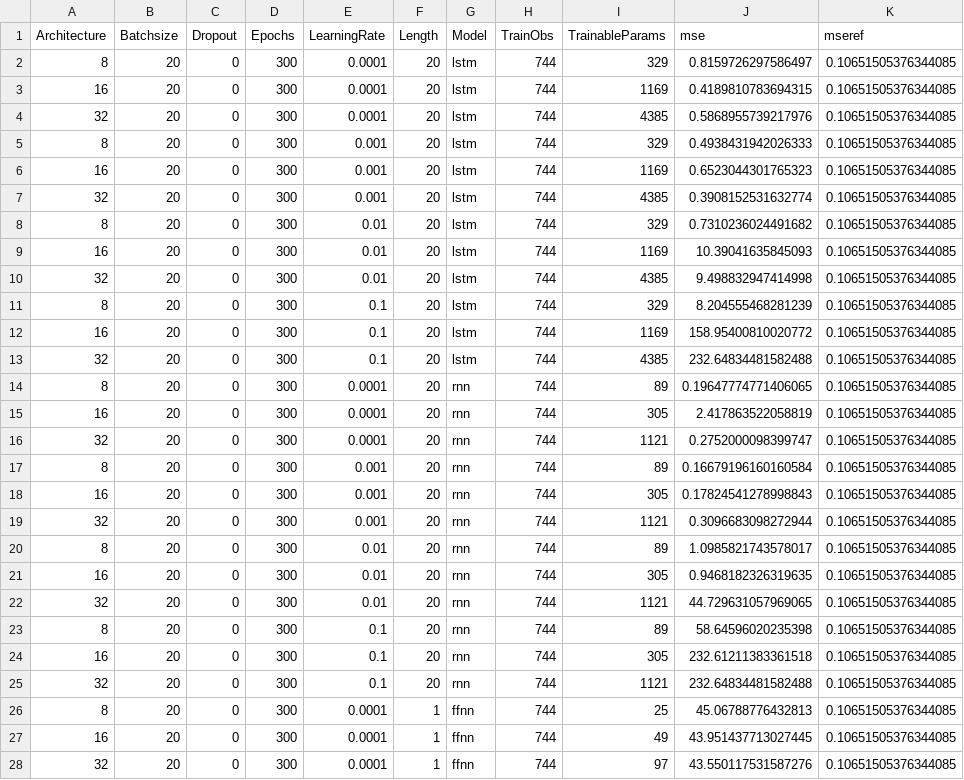
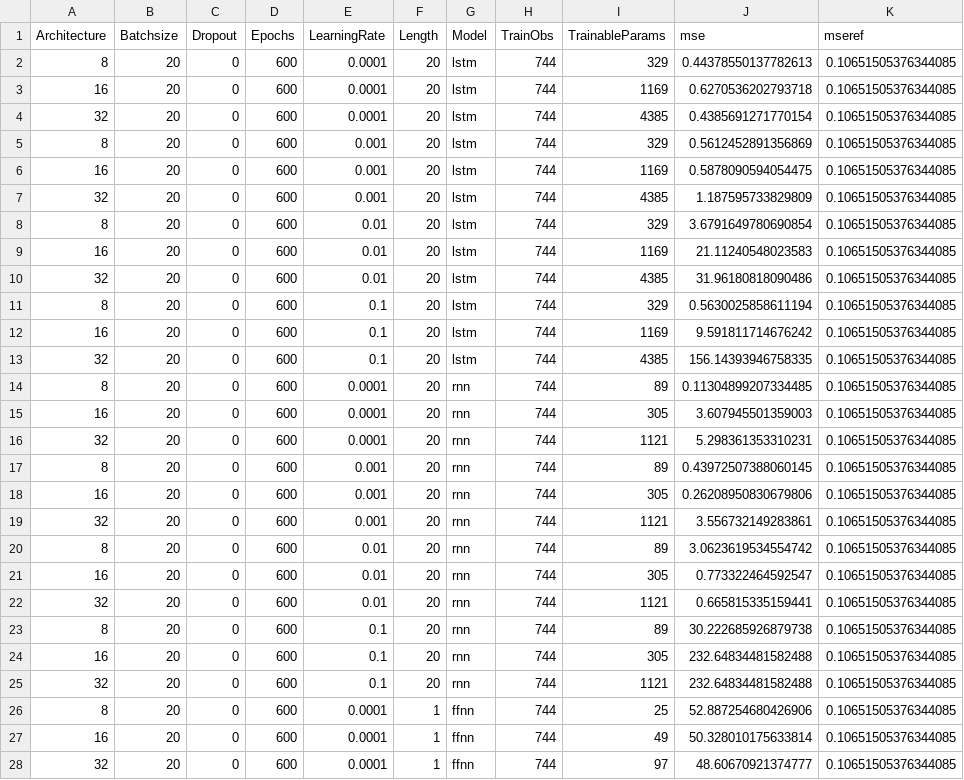
Before and after one commit to ckoopmann/GasPricePrediction, a CSV file: Data/Output/LevelPrediction/level_par_tuning/evaluation.csv, drawn as a sheet; only a part is shown; the diff covers the shown part only.

Commit message:
New AWS results - Level Par Tuning

```diff
--- a/Data/Output/LevelPrediction/level_par_tuning/evaluation.csv
+++ b/Data/Output/LevelPrediction/level_par_tuning/evaluation.csv
@@ -1,28 +1,28 @@
 Architecture,Batchsize,Dropout,Epochs,LearningRate,Length,Model,TrainObs,TrainableParams,mse,mseref
-8,20,0,300,0.0001,20,lstm,744,329,0.8159726297586497,0.10651505376344085
-16,20,0,300,0.0001,20,lstm,744,1169,0.4189810783694315,0.10651505376344085
-32,20,0,300,0.0001,20,lstm,744,4385,0.5868955739217976,0.10651505376344085
-8,20,0,300,0.001,20,lstm,744,329,0.4938431942026333,0.10651505376344085
-16,20,0,300,0.001,20,lstm,744,1169,0.6523044301765323,0.10651505376344085
-32,20,0,300,0.001,20,lstm,744,4385,0.3908152531632774,0.10651505376344085
-8,20,0,300,0.01,20,lstm,744,329,0.7310236024491682,0.10651505376344085
-16,20,0,300,0.01,20,lstm,744,1169,10.39041635845093,0.10651505376344085
-32,20,0,300,0.01,20,lstm,744,4385,9.498832947414998,0.10651505376344085
-8,20,0,300,0.1,20,lstm,744,329,8.204555468281239,0.10651505376344085
-16,20,0,300,0.1,20,lstm,744,1169,158.95400810020772,0.10651505376344085
-32,20,0,300,0.1,20,lstm,744,4385,232.64834481582488,0.10651505376344085
-8,20,0,300,0.0001,20,rnn,744,89,0.19647774771406065,0.10651505376344085
-16,20,0,300,0.0001,20,rnn,744,305,2.417863522058819,0.10651505376344085
-32,20,0,300,0.0001,20,rnn,744,1121,0.2752000098399747,0.10651505376344085
-8,20,0,300,0.001,20,rnn,744,89,0.16679196160160584,0.10651505376344085
-16,20,0,300,0.001,20,rnn,744,305,0.17824541278998843,0.10651505376344085
-32,20,0,300,0.001,20,rnn,744,1121,0.3096683098272944,0.10651505376344085
-8,20,0,300,0.01,20,rnn,744,89,1.0985821743578017,0.10651505376344085
-16,20,0,300,0.01,20,rnn,744,305,0.9468182326319635,0.10651505376344085
-32,20,0,300,0.01,20,rnn,744,1121,44.729631057969065,0.10651505376344085
-8,20,0,300,0.1,20,rnn,744,89,58.64596020235398,0.10651505376344085
-16,20,0,300,0.1,20,rnn,744,305,232.61211383361518,0.10651505376344085
-32,20,0,300,0.1,20,rnn,744,1121,232.64834481582488,0.10651505376344085
-8,20,0,300,0.0001,1,ffnn,744,25,45.06788776432813,0.10651505376344085
-16,20,0,300,0.0001,1,ffnn,744,49,43.951437713027445,0.10651505376344085
-32,20,0,300,0.0001,1,ffnn,744,97,43.550117531587276,0.10651505376344085
+8,20,0,600,0.0001,20,lstm,744,329,0.44378550137782613,0.10651505376344085
+16,20,0,600,0.0001,20,lstm,744,1169,0.6270536202793718,0.10651505376344085
+32,20,0,600,0.0001,20,lstm,744,4385,0.4385691271770154,0.10651505376344085
+8,20,0,600,0.001,20,lstm,744,329,0.5612452891356869,0.10651505376344085
+16,20,0,600,0.001,20,lstm,744,1169,0.5878090594054475,0.10651505376344085
+32,20,0,600,0.001,20,lstm,744,4385,1.187595733829809,0.10651505376344085
+8,20,0,600,0.01,20,lstm,744,329,3.6791649780690854,0.10651505376344085
+16,20,0,600,0.01,20,lstm,744,1169,21.11240548023583,0.10651505376344085
+32,20,0,600,0.01,20,lstm,744,4385,31.96180818090486,0.10651505376344085
+8,20,0,600,0.1,20,lstm,744,329,0.5630025858611194,0.10651505376344085
+16,20,0,600,0.1,20,lstm,744,1169,9.591811714676242,0.10651505376344085
+32,20,0,600,0.1,20,lstm,744,4385,156.14393946758335,0.10651505376344085
+8,20,0,600,0.0001,20,rnn,744,89,0.11304899207334485,0.10651505376344085
+16,20,0,600,0.0001,20,rnn,744,305,3.607945501359003,0.10651505376344085
+32,20,0,600,0.0001,20,rnn,744,1121,5.298361353310231,0.10651505376344085
+8,20,0,600,0.001,20,rnn,744,89,0.43972507388060145,0.10651505376344085
+16,20,0,600,0.001,20,rnn,744,305,0.26208950830679806,0.10651505376344085
+32,20,0,600,0.001,20,rnn,744,1121,3.556732149283861,0.10651505376344085
+8,20,0,600,0.01,20,rnn,744,89,3.0623619534554742,0.10651505376344085
+16,20,0,600,0.01,20,rnn,744,305,0.773322464592547,0.10651505376344085
+32,20,0,600,0.01,20,rnn,744,1121,0.665815335159441,0.10651505376344085
+8,20,0,600,0.1,20,rnn,744,89,30.222685926879738,0.10651505376344085
+16,20,0,600,0.1,20,rnn,744,305,232.64834481582488,0.10651505376344085
+32,20,0,600,0.1,20,rnn,744,1121,232.64834481582488,0.10651505376344085
+8,20,0,600,0.0001,1,ffnn,744,25,52.887254680426906,0.10651505376344085
+16,20,0,600,0.0001,1,ffnn,744,49,50.328010175633814,0.10651505376344085
+32,20,0,600,0.0001,1,ffnn,744,97,48.60670921374777,0.10651505376344085
```
Also changed, not shown: 26 edited cells elsewhere in this file, 3 other files.
